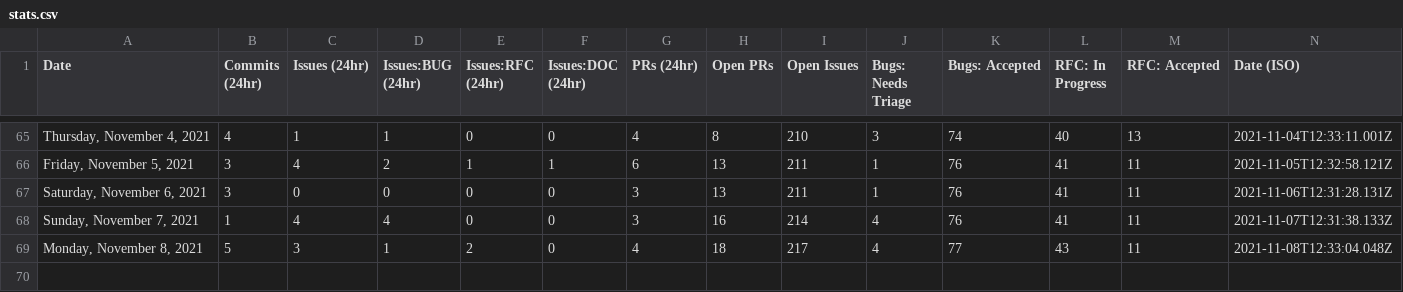
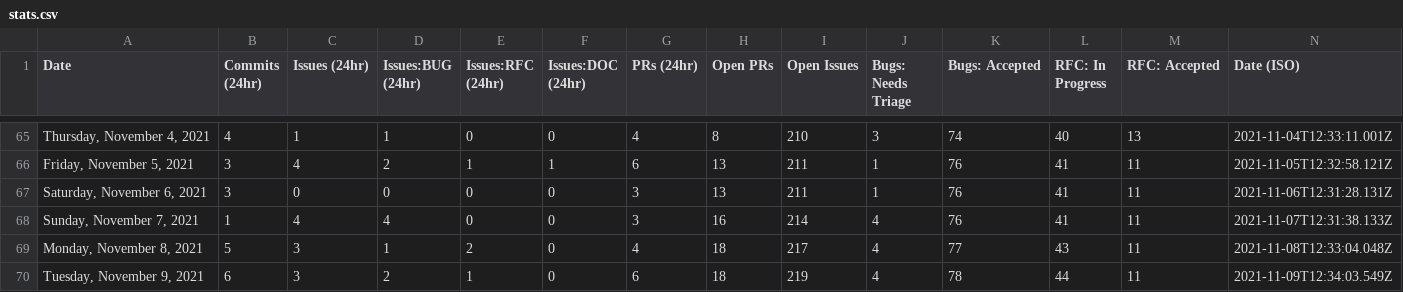
Before and after one commit to akellbl4/astro, a CSV file: scripts/stats/stats.csv, drawn as a sheet; only a part is shown, gaps mark what is left out.

```diff
--- a/scripts/stats/stats.csv
+++ b/scripts/stats/stats.csv
@@ -69 +69,2 @@ Date,Commits (24hr),Issues (24hr),Issues:BUG (24hr),Issues:RFC (24hr),Issues:DOC
 "Monday, November 8, 2021",5,3,1,2,0,4,18,217,4,77,43,11,"2021-11-08T12:33:04.048Z"
+"Tuesday, November 9, 2021",6,3,2,1,0,6,18,219,4,78,44,11,"2021-11-09T12:34:03.549Z"
```
